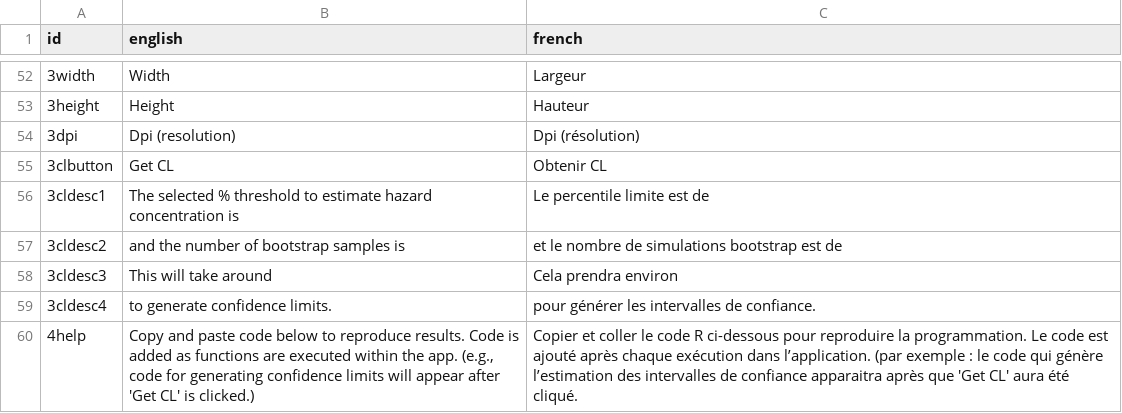
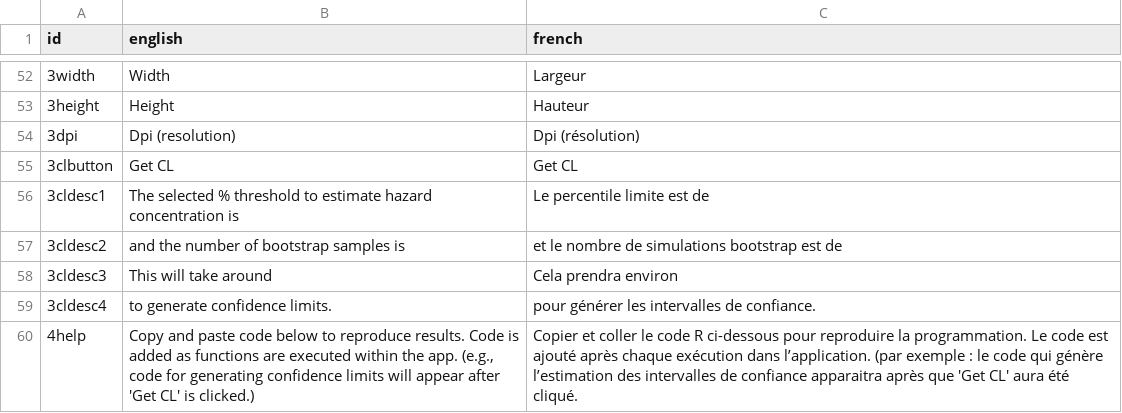
Before and after one commit to bcgov/shinyssdtools, a CSV file: input/translations.csv, drawn as a sheet; only a part is shown, gaps mark what is left out; the diff names each change by its address in the sheet, - before the commit and + after, or states it on an @@ line.

Commit message:
finish translations

```diff
--- a/input/translations.csv
+++ b/input/translations.csv
-C55 (french): Obtenir CL
+C55 (french): Get CL
```
Also changed, not shown: 3 other files.
